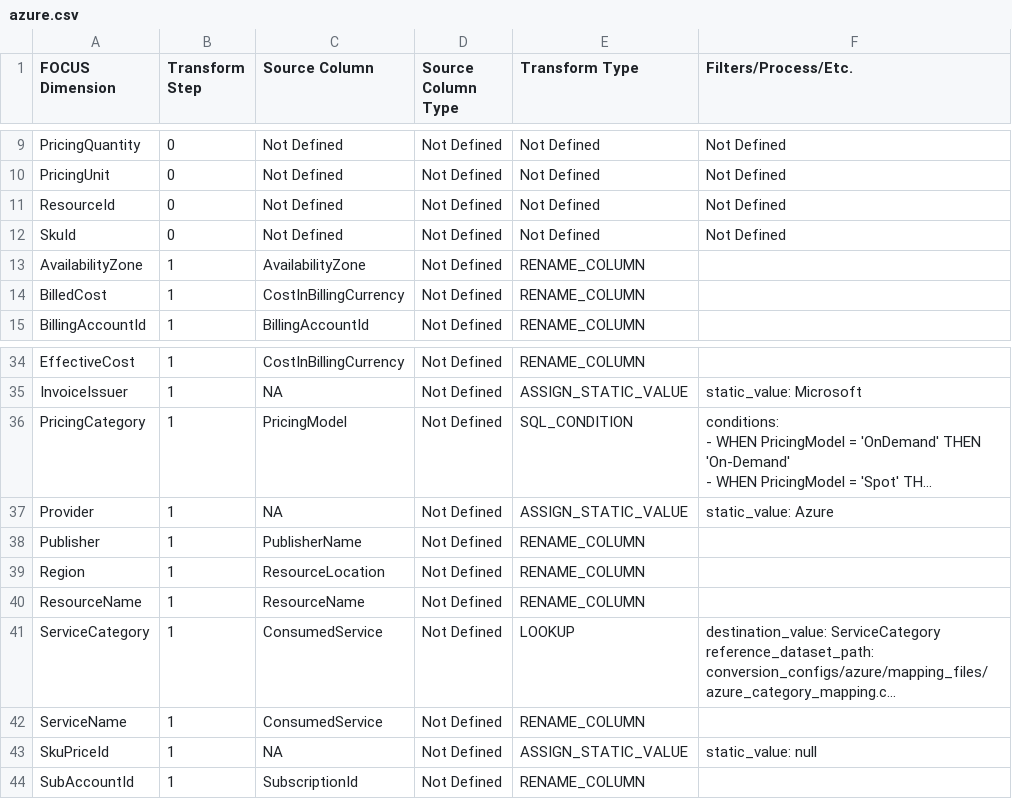
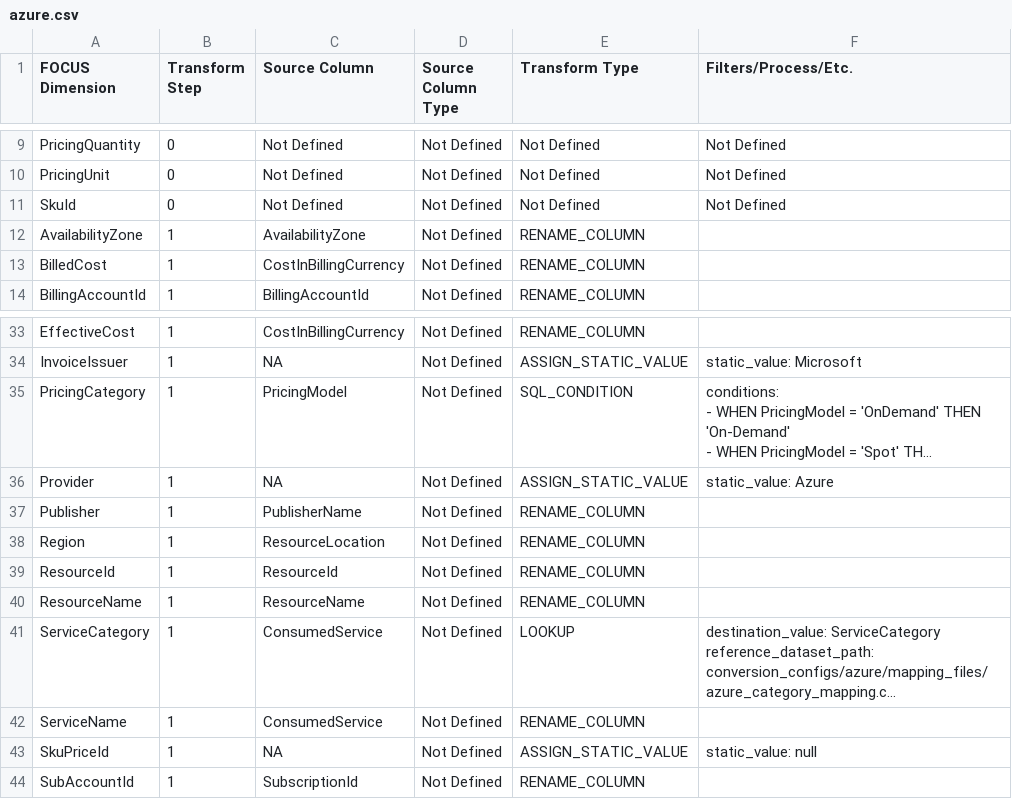
Before and after one commit to finopsfoundation/focus_converters, a CSV file: conversion_rules_export/csv/azure.csv, drawn as a sheet; only a part is shown, gaps mark what is left out; long unchanged cells end in ….

Commit message:
Commit from GitHub Actions (Export Conversion Rules)
Signed-off-by: FinOps Converter Bot <finops-converter-bot@finops.org>

```diff
--- a/conversion_rules_export/csv/azure.csv
+++ b/conversion_rules_export/csv/azure.csv
@@ -10,3 +10,2 @@ PricingQuantity,0,Not Defined,Not Defined,Not Defined,Not Defined
 PricingUnit,0,Not Defined,Not Defined,Not Defined,Not Defined
-ResourceId,0,Not Defined,Not Defined,Not Defined,Not Defined
 SkuId,0,Not Defined,Not Defined,Not Defined,Not Defined
@@ -60,2 +59,3 @@ Publisher,1,PublisherName,Not Defined,RENAME_COLUMN,
 Region,1,ResourceLocation,Not Defined,RENAME_COLUMN,
+ResourceId,1,ResourceId,Not Defined,RENAME_COLUMN,
 ResourceName,1,ResourceName,Not Defined,RENAME_COLUMN,
```
Also changed, not shown: 2 other files.
